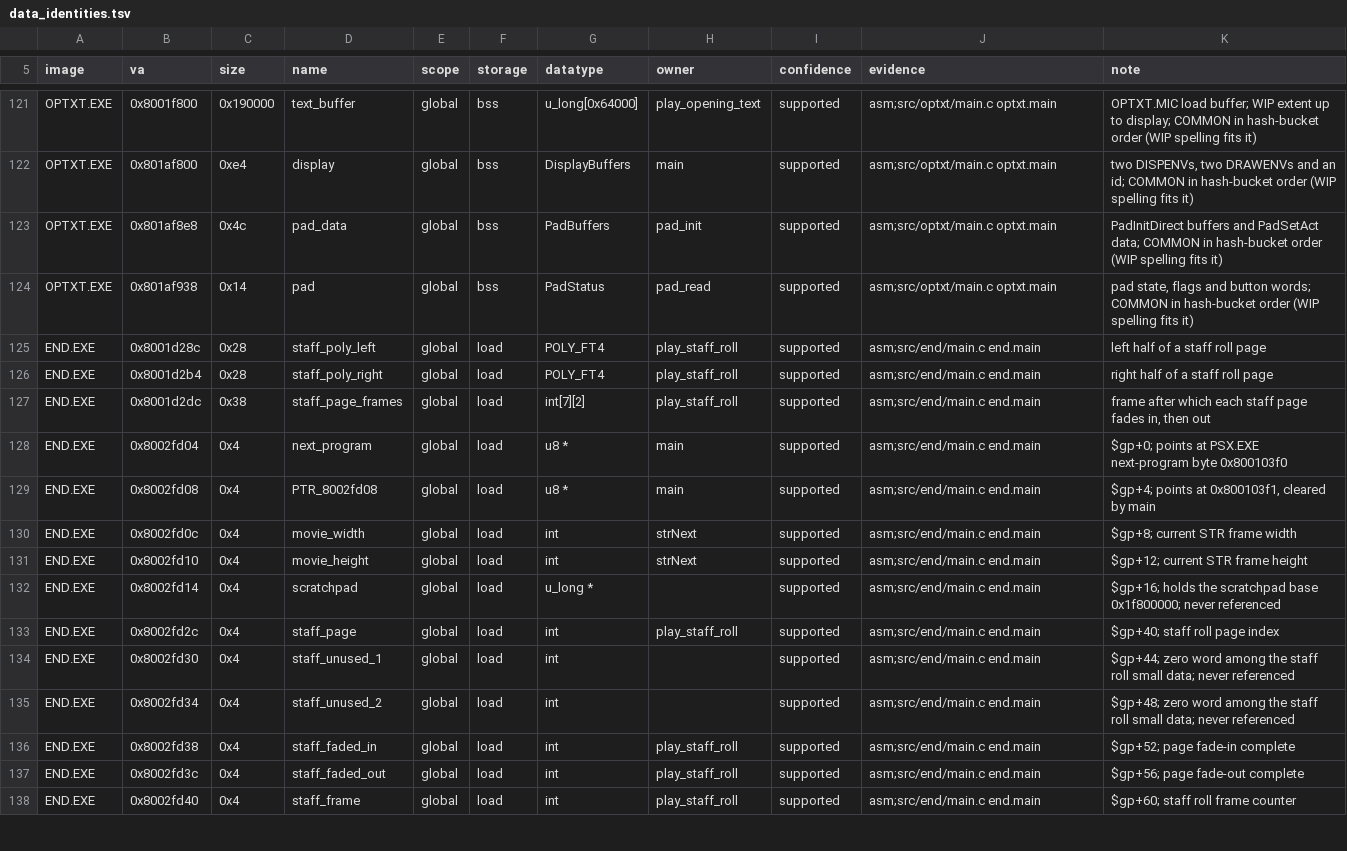
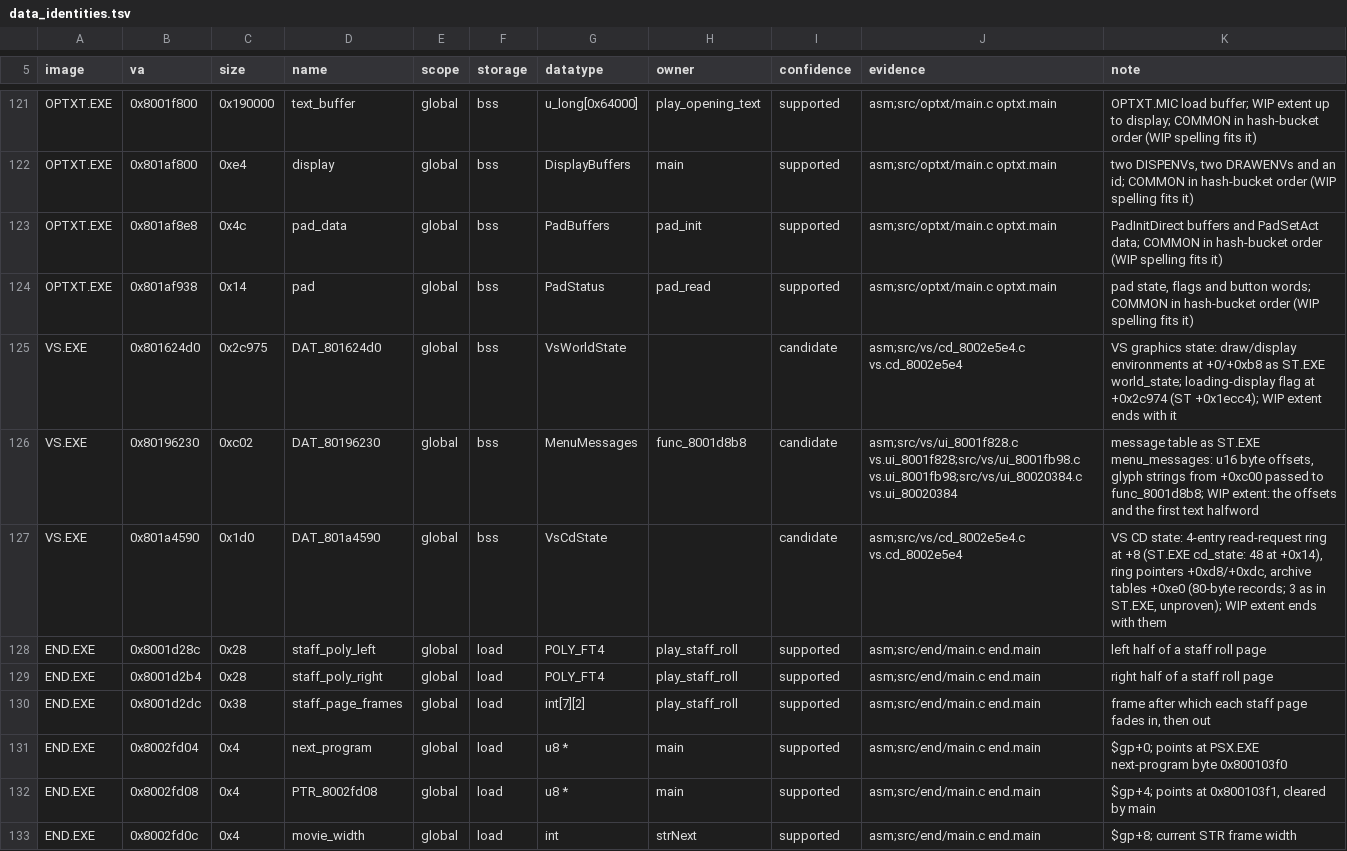
Before and after one commit to Voicedrew11/shadow-tower-decomp, a TSV file: config/retail/data_identities.tsv, drawn as a sheet; only a part is shown, gaps mark what is left out; the shorter side is filled out with more unchanged rows.

```diff
--- a/config/retail/data_identities.tsv
+++ b/config/retail/data_identities.tsv
@@ -124,2 +124,5 @@ OPTXT.EXE	0x801af8e8	0x4c	pad_data	global	bss	PadBuffers	pad_init	supported	asm;
 OPTXT.EXE	0x801af938	0x14	pad	global	bss	PadStatus	pad_read	supported	asm;src/optxt/main.c optxt.main	pad state, flags and button words; COMMON in hash-bucket order (WIP spelling fits it)
+VS.EXE	0x801624d0	0x2c975	DAT_801624d0	global	bss	VsWorldState		candidate	asm;src/vs/cd_8002e5e4.c vs.cd_8002e5e4	VS graphics state: draw/display environments at +0/+0xb8 as ST.EXE world_state; loading-display flag at +0x2c974 (ST +0x1ecc4); WIP extent ends with it
+VS.EXE	0x80196230	0xc02	DAT_80196230	global	bss	MenuMessages	func_8001d8b8	candidate	asm;src/vs/ui_8001f828.c vs.ui_8001f828;src/vs/ui_8001fb98.c vs.ui_8001fb98;src/vs/ui_80020384.c vs.ui_80020384	message table as ST.EXE menu_messages: u16 byte offsets, glyph strings from +0xc00 passed to func_8001d8b8; WIP extent: the offsets and the first text halfword
+VS.EXE	0x801a4590	0x1d0	DAT_801a4590	global	bss	VsCdState		candidate	asm;src/vs/cd_8002e5e4.c vs.cd_8002e5e4	VS CD state: 4-entry read-request ring at +8 (ST.EXE cd_state: 48 at +0x14), ring pointers +0xd8/+0xdc, archive tables +0xe0 (80-byte records; 3 as in ST.EXE, unproven); WIP extent ends with them
 END.EXE	0x8001d28c	0x28	staff_poly_left	global	load	POLY_FT4	play_staff_roll	supported	asm;src/end/main.c end.main	left half of a staff roll page
```
Also changed, not shown: 13 other files.
